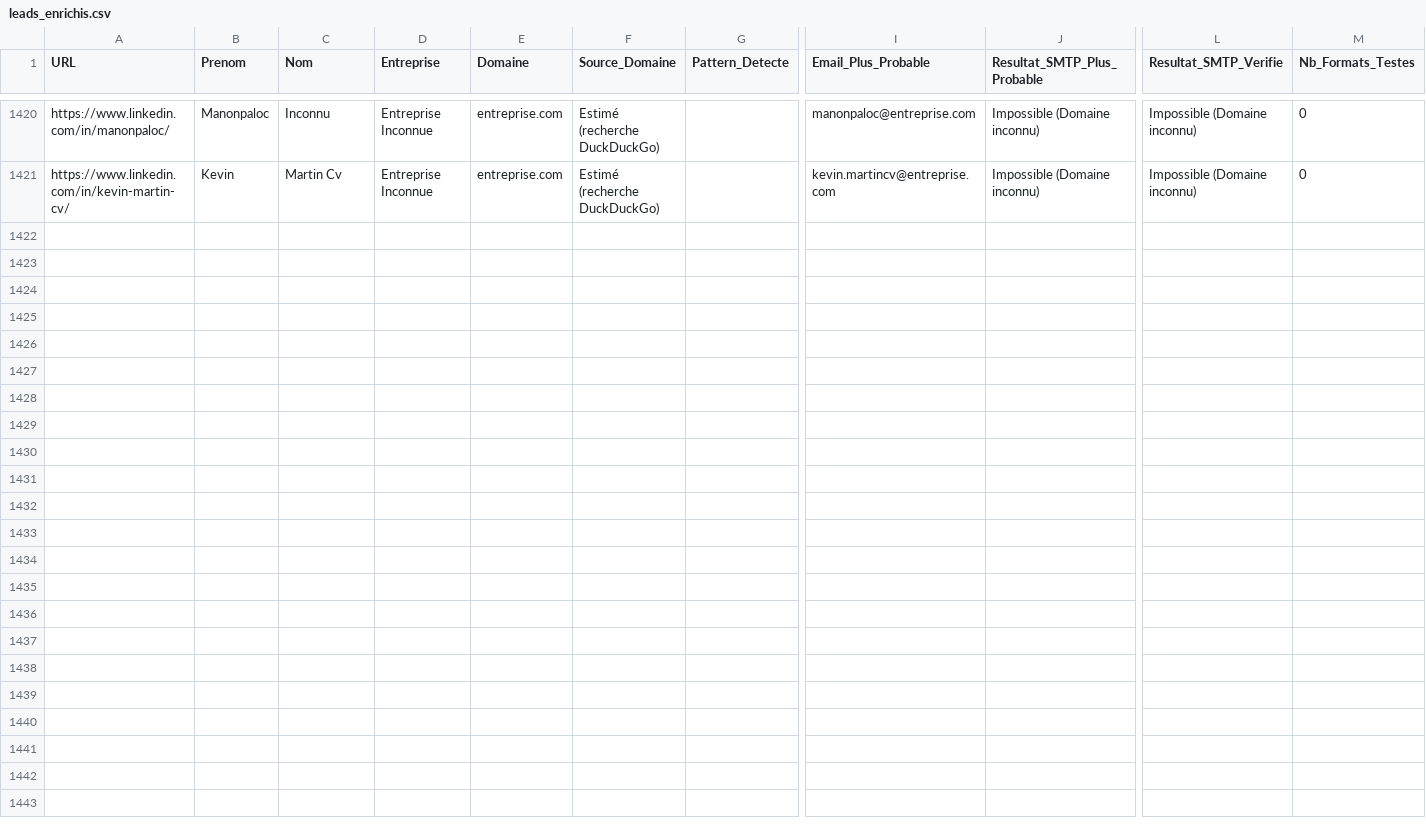
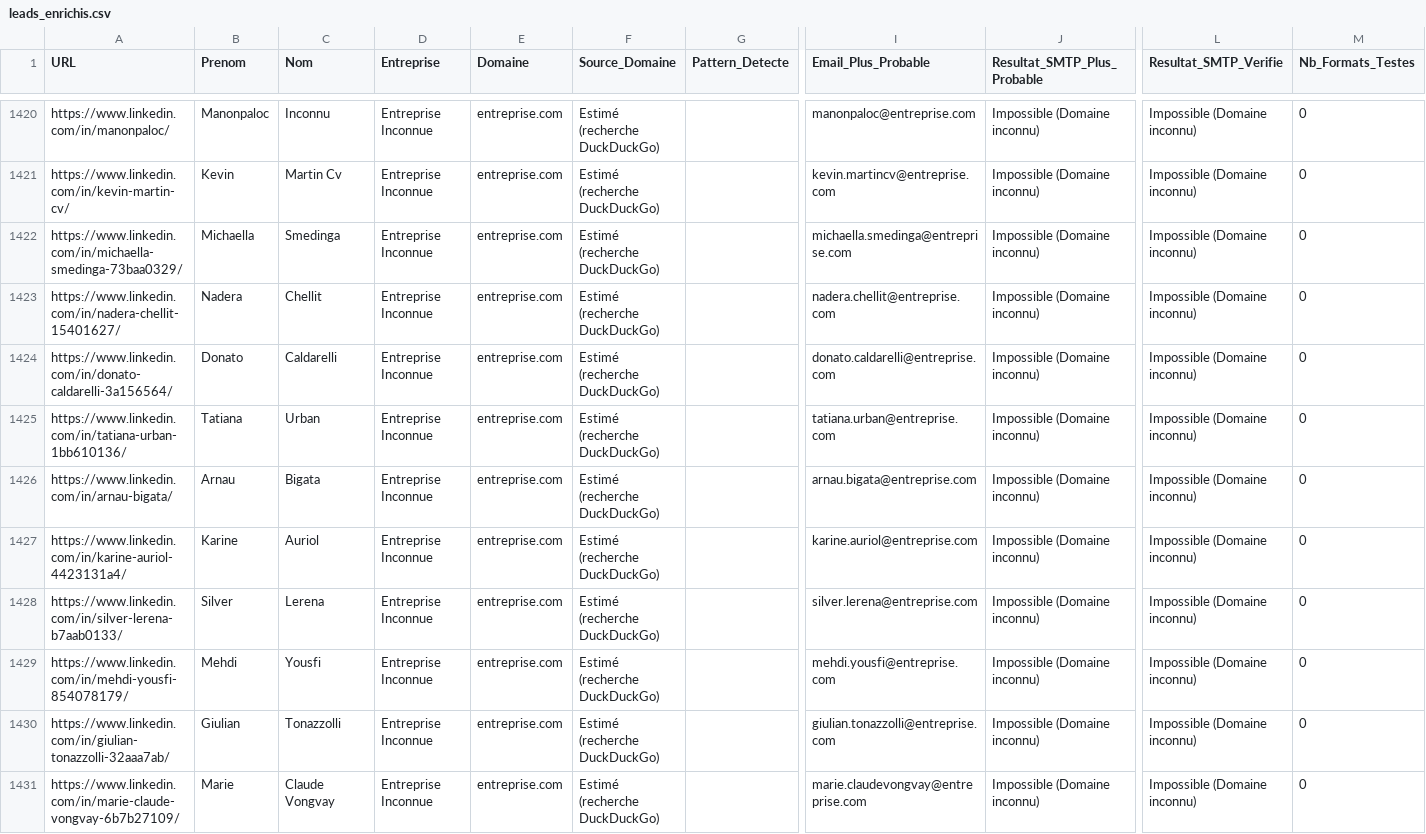
Before and after one commit to infographistemada-sudo/URL-4, a CSV file: leads_enrichis.csv, drawn as a sheet; only a part is shown, gaps mark what is left out; rows hold the shown columns only; the diff covers the shown part only; the diff names each change by its address in the sheet, - before the commit and + after, or states it on an @@ line.

```diff
--- a/leads_enrichis.csv
+++ b/leads_enrichis.csv
+row 1422: https://www.linkedin.com/in/michaella-smedinga-73baa0329/ | Michaella | Smedinga | Entreprise Inconnue | entreprise.com | Estimé (recherche DuckDuckGo) |  | michaella.smedinga@entreprise.com | Impossible (Domaine inconnu) | Impossible (Domaine inconnu) | 0
+row 1423: https://www.linkedin.com/in/nadera-chellit-15401627/ | Nadera | Chellit | Entreprise Inconnue | entreprise.com | Estimé (recherche DuckDuckGo) |  | nadera.chellit@entreprise.com | Impossible (Domaine inconnu) | Impossible (Domaine inconnu) | 0
+row 1424: https://www.linkedin.com/in/donato-caldarelli-3a156564/ | Donato | Caldarelli | Entreprise Inconnue | entreprise.com | Estimé (recherche DuckDuckGo) |  | donato.caldarelli@entreprise.com | Impossible (Domaine inconnu) | Impossible (Domaine inconnu) | 0
+row 1425: https://www.linkedin.com/in/tatiana-urban-1bb610136/ | Tatiana | Urban | Entreprise Inconnue | entreprise.com | Estimé (recherche DuckDuckGo) |  | tatiana.urban@entreprise.com | Impossible (Domaine inconnu) | Impossible (Domaine inconnu) | 0
+row 1426: https://www.linkedin.com/in/arnau-bigata/ | Arnau | Bigata | Entreprise Inconnue | entreprise.com | Estimé (recherche DuckDuckGo) |  | arnau.bigata@entreprise.com | Impossible (Domaine inconnu) | Impossible (Domaine inconnu) | 0
+row 1427: https://www.linkedin.com/in/karine-auriol-4423131a4/ | Karine | Auriol | Entreprise Inconnue | entreprise.com | Estimé (recherche DuckDuckGo) |  | karine.auriol@entreprise.com | Impossible (Domaine inconnu) | Impossible (Domaine inconnu) | 0
+row 1428: https://www.linkedin.com/in/silver-lerena-b7aab0133/ | Silver | Lerena | Entreprise Inconnue | entreprise.com | Estimé (recherche DuckDuckGo) |  | silver.lerena@entreprise.com | Impossible (Domaine inconnu) | Impossible (Domaine inconnu) | 0
+row 1429: https://www.linkedin.com/in/mehdi-yousfi-854078179/ | Mehdi | Yousfi | Entreprise Inconnue | entreprise.com | Estimé (recherche DuckDuckGo) |  | mehdi.yousfi@entreprise.com | Impossible (Domaine inconnu) | Impossible (Domaine inconnu) | 0
+row 1430: https://www.linkedin.com/in/giulian-tonazzolli-32aaa7ab/ | Giulian | Tonazzolli | Entreprise Inconnue | entreprise.com | Estimé (recherche DuckDuckGo) |  | giulian.tonazzolli@entreprise.com | Impossible (Domaine inconnu) | Impossible (Domaine inconnu) | 0
+row 1431: https://www.linkedin.com/in/marie-claude-vongvay-6b7b27109/ | Marie | Claude Vongvay | Entreprise Inconnue | entreprise.com | Estimé (recherche DuckDuckGo) |  | marie.claudevongvay@entreprise.com | Impossible (Domaine inconnu) | Impossible (Domaine inconnu) | 0
```
Also changed, not shown: 10 added rows elsewhere in this file, liste.csv.
